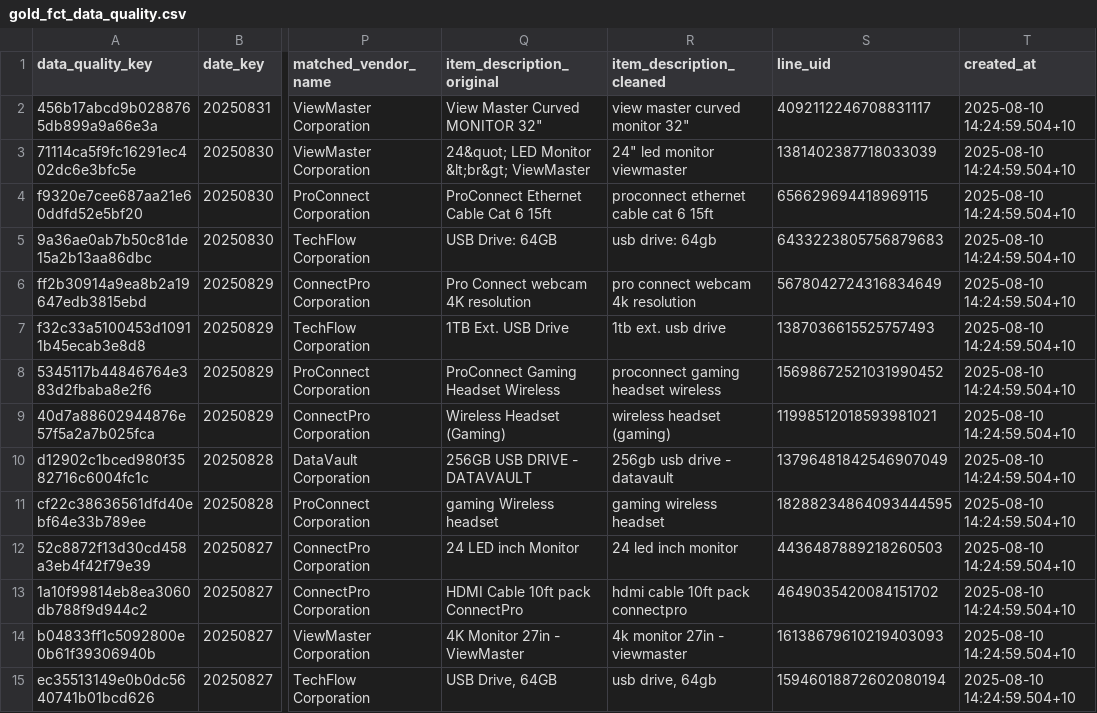
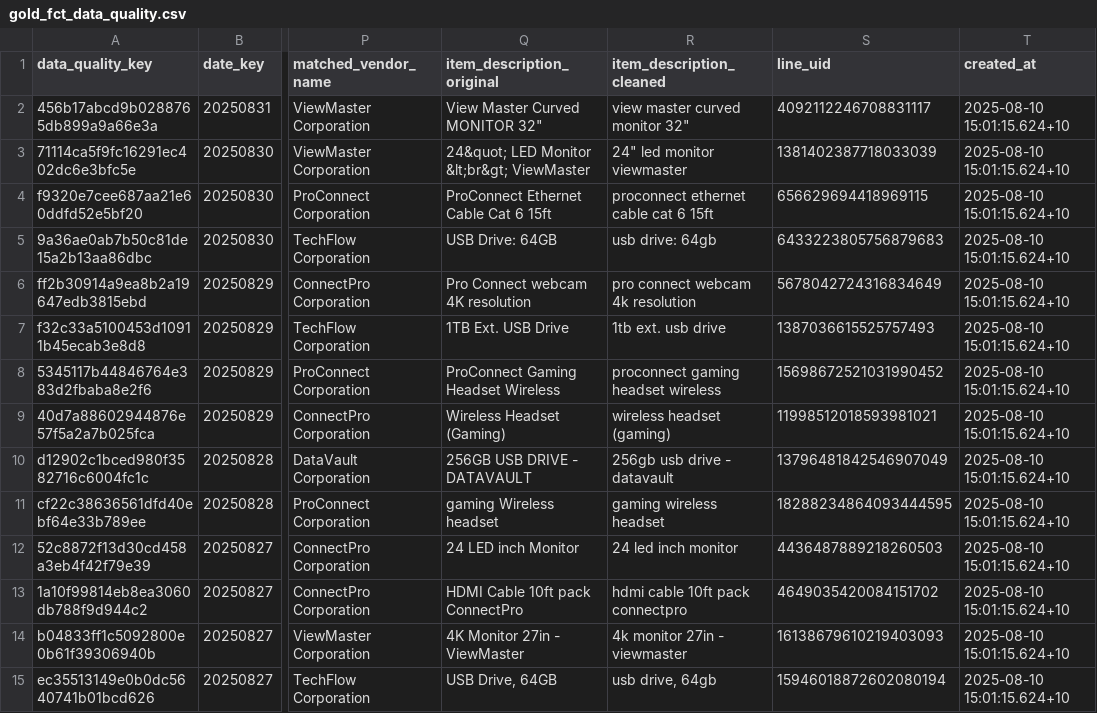
Before and after one commit to danieltpham/orderly, a CSV file: data/exports/gold_fct_data_quality.csv, drawn as a sheet; only a part is shown, gaps mark what is left out; the diff covers the shown part only; the diff names each change by its address in the sheet, - before the commit and + after, or states it on an @@ line.

```diff
--- a/data/exports/gold_fct_data_quality.csv
+++ b/data/exports/gold_fct_data_quality.csv
-T2:T15 (created_at): 2025-08-10 14:24:59.504+10
+T2:T15 (created_at): 2025-08-10 15:01:15.624+10
```
Also changed, not shown: 143 edited cells elsewhere in this file, data/exports/gold_dim_cost_centre.csv, data/exports/gold_dim_product.csv, 9 other files.
